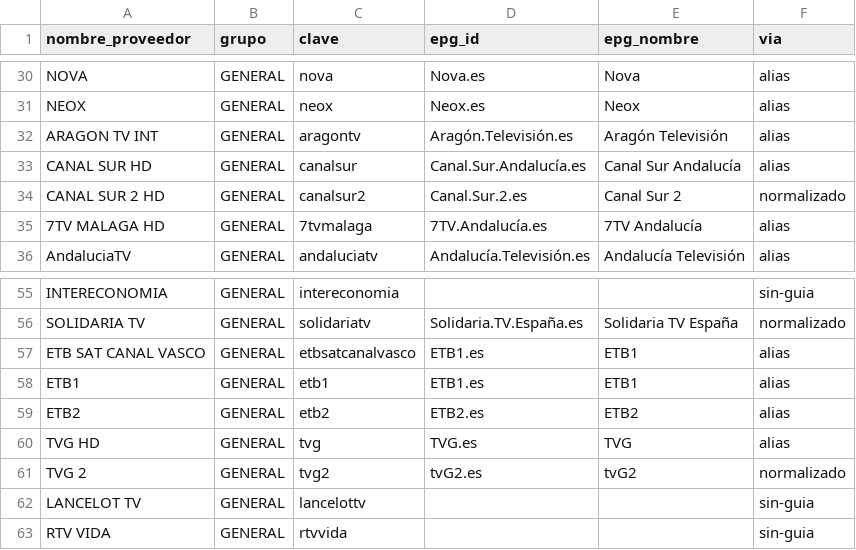
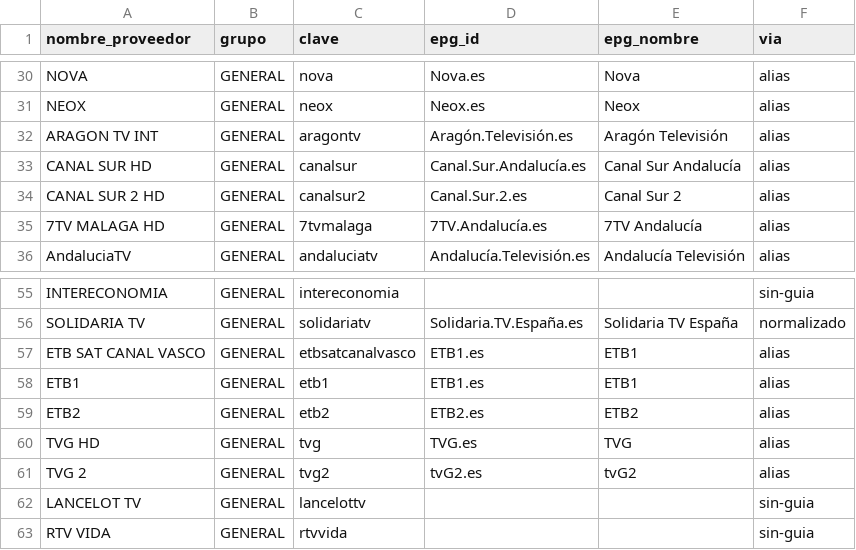
Before and after one commit to antoniorb1913/mi-epg, a CSV file: output/mapeo.csv, drawn as a sheet; only a part is shown, gaps mark what is left out.

```diff
--- a/output/mapeo.csv
+++ b/output/mapeo.csv
@@ -33,3 +33,3 @@ ARAGON TV INT;GENERAL;aragontv;Aragón.Televisión.es;Aragón Televisión;alias
 CANAL SUR HD;GENERAL;canalsur;Canal.Sur.Andalucía.es;Canal Sur Andalucía;alias
-CANAL SUR 2 HD;GENERAL;canalsur2;Canal.Sur.2.es;Canal Sur 2;normalizado
+CANAL SUR 2 HD;GENERAL;canalsur2;Canal.Sur.2.es;Canal Sur 2;alias
 7TV MALAGA HD;GENERAL;7tvmalaga;7TV.Andalucía.es;7TV Andalucía;alias
@@ -60,3 +60,3 @@ ETB2;GENERAL;etb2;ETB2.es;ETB2;alias
 TVG HD;GENERAL;tvg;TVG.es;TVG;alias
-TVG 2;GENERAL;tvg2;tvG2.es;tvG2;normalizado
+TVG 2;GENERAL;tvg2;tvG2.es;tvG2;alias
 LANCELOT TV;GENERAL;lancelottv;;;sin-guia
```
Also changed, not shown: config/aliases.csv, 20 other files.
